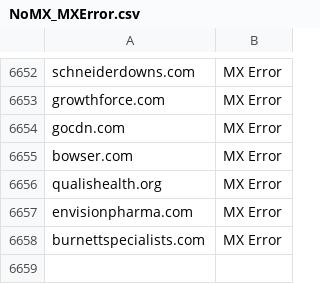
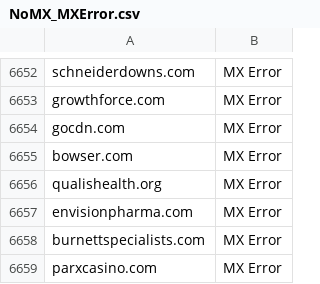
Before and after one commit to HN-PRO/domain, a CSV file: NoMX_MXError.csv, drawn as a sheet; only a part is shown, gaps mark what is left out; the diff names each change by its address in the sheet, - before the commit and + after, or states it on an @@ line.

Commit message:
Server Status Update: 2025-10-17 01:29:23

```diff
--- a/NoMX_MXError.csv
+++ b/NoMX_MXError.csv
+row 6659: parxcasino.com | MX Error
```
